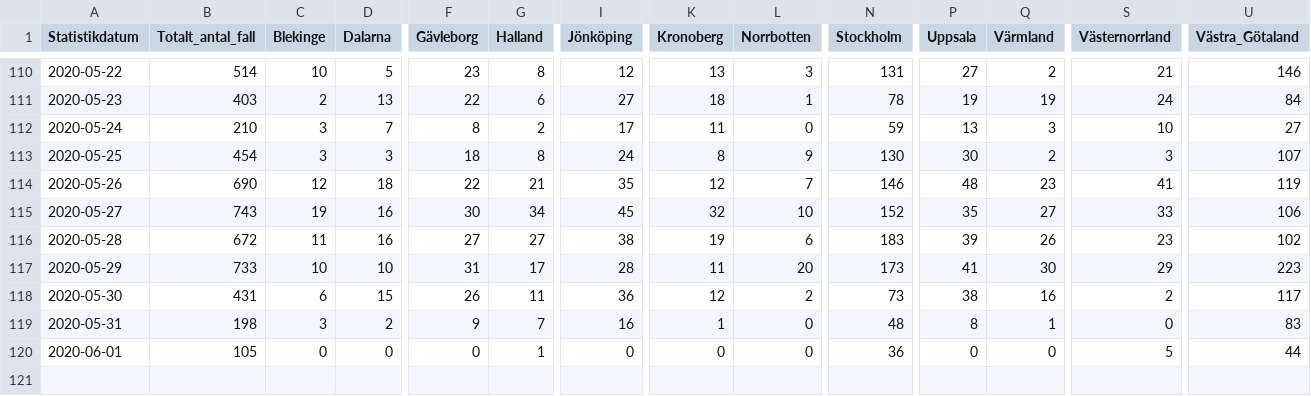
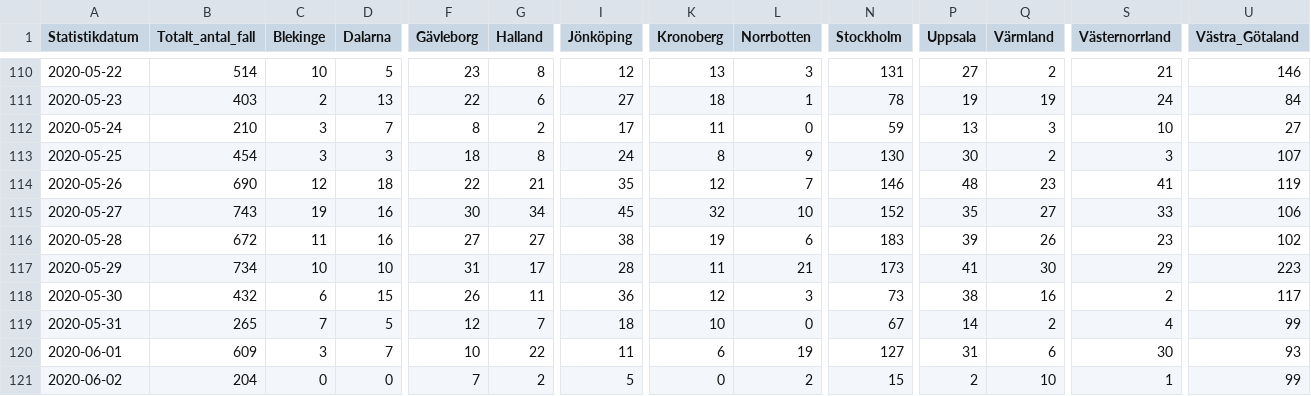
Before and after one commit to shortlisted/covid-19-sweden, a CSV file: cases_by_date_and_region.csv, drawn as a sheet; only a part is shown, gaps mark what is left out; rows hold the shown columns only; the diff covers the shown part only; the diff names each change by its address in the sheet, - before the commit and + after, or states it on an @@ line.

Commit message:
June 2, Swedish covid-19 data

```diff
--- a/cases_by_date_and_region.csv
+++ b/cases_by_date_and_region.csv
-B117 (Totalt_antal_fall): 733
+B117 (Totalt_antal_fall): 734
-L117 (Norrbotten): 20
+L117 (Norrbotten): 21
-B118 (Totalt_antal_fall): 431
+B118 (Totalt_antal_fall): 432
-L118 (Norrbotten): 2
+L118 (Norrbotten): 3
-B119 (Totalt_antal_fall): 198
+B119 (Totalt_antal_fall): 265
-C119 (Blekinge): 3
+C119 (Blekinge): 7
-D119 (Dalarna): 2
+D119 (Dalarna): 5
-F119 (Gävleborg): 9
+F119 (Gävleborg): 12
-I119 (Jönköping): 16
+I119 (Jönköping): 18
-K119 (Kronoberg): 1
+K119 (Kronoberg): 10
-N119 (Stockholm): 48
+N119 (Stockholm): 67
-P119 (Uppsala): 8
+P119 (Uppsala): 14
-Q119 (Värmland): 1
+Q119 (Värmland): 2
-S119 (Västernorrland): 0
+S119 (Västernorrland): 4
-U119 (Västra_Götaland): 83
+U119 (Västra_Götaland): 99
-B120 (Totalt_antal_fall): 105
+B120 (Totalt_antal_fall): 609
-C120 (Blekinge): 0
+C120 (Blekinge): 3
-D120 (Dalarna): 0
+D120 (Dalarna): 7
-F120 (Gävleborg): 0
+F120 (Gävleborg): 10
-G120 (Halland): 1
+G120 (Halland): 22
-I120 (Jönköping): 0
+I120 (Jönköping): 11
-K120 (Kronoberg): 0
+K120 (Kronoberg): 6
-L120 (Norrbotten): 0
+L120 (Norrbotten): 19
-N120 (Stockholm): 36
+N120 (Stockholm): 127
-P120 (Uppsala): 0
+P120 (Uppsala): 31
-Q120 (Värmland): 0
+Q120 (Värmland): 6
-S120 (Västernorrland): 5
+S120 (Västernorrland): 30
-U120 (Västra_Götaland): 44
+U120 (Västra_Götaland): 93
+row 121: 2020-06-02 | 204 | 0 | 0 | 7 | 2 | 5 | 0 | 2 | 15 | 2 | 10 | 1 | 99
```
Also changed, not shown: 10 edited cells elsewhere in this file, ICU_by_date.csv, deaths_by_date.csv, 3 other files.
